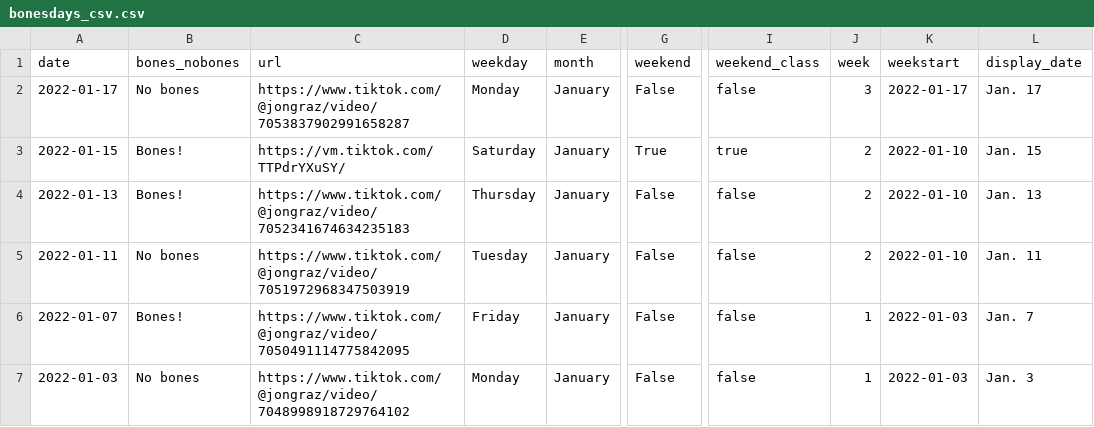
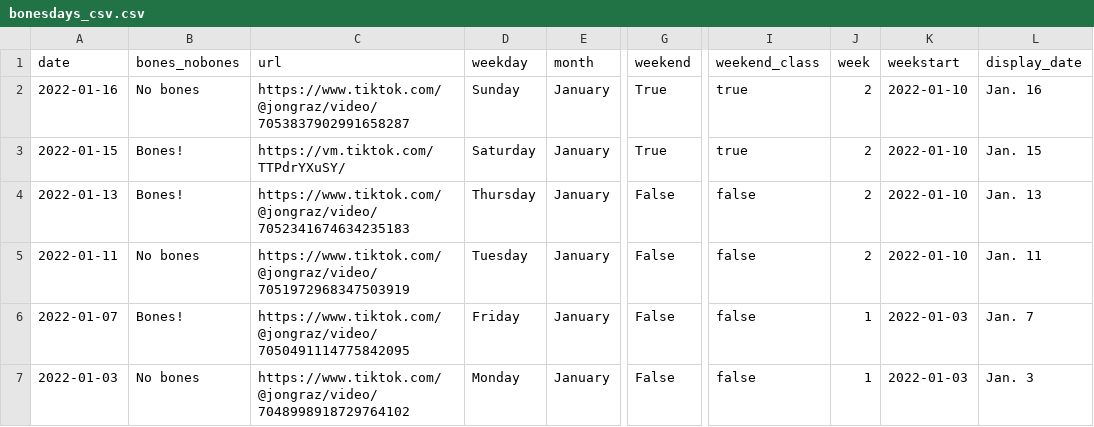
Before and after one commit to stiles/noodle-tracker, a CSV file: _data/bonesdays_csv.csv, drawn as a sheet; only a part is shown, gaps mark what is left out; the diff names each change by its address in the sheet, - before the commit and + after, or states it on an @@ line.

```diff
--- a/_data/bonesdays_csv.csv
+++ b/_data/bonesdays_csv.csv
-A2 (date): 2022-01-17
+A2 (date): 2022-01-16
-D2 (weekday): Monday
+D2 (weekday): Sunday
-G2 (weekend): False
+G2 (weekend): True
-I2 (weekend_class): false
+I2 (weekend_class): true
-J2 (week): 3
+J2 (week): 2
-K2 (weekstart): 2022-01-17
+K2 (weekstart): 2022-01-10
-L2 (display_date): Jan. 17
+L2 (display_date): Jan. 16
```
Also changed, not shown: _data/bonesdays_weeks.csv, _data/weekly_comments.csv, 21 other files.
